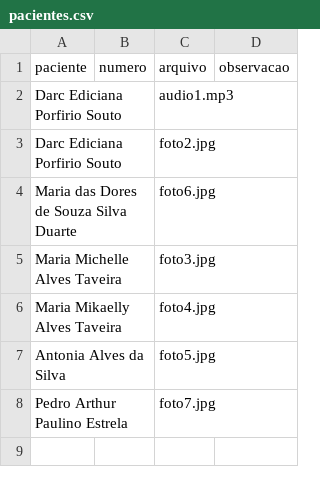
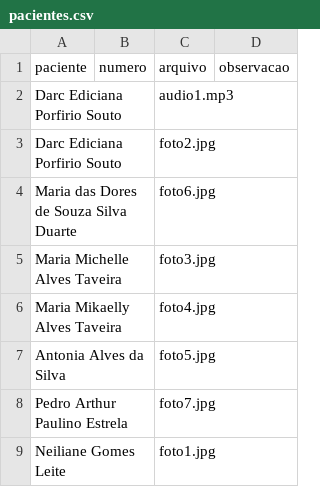
Before and after one commit to psfaltiplano/psfaltiplano, a CSV file: images/pacientes.csv, drawn as a sheet; the diff names each change by its address in the sheet, - before the commit and + after, or states it on an @@ line.

Commit message:
Update pacientes.csv

```diff
--- a/images/pacientes.csv
+++ b/images/pacientes.csv
+row 9: Neiliane Gomes Leite |  | foto1.jpg
```
